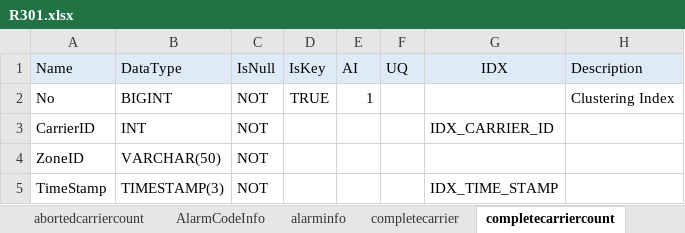
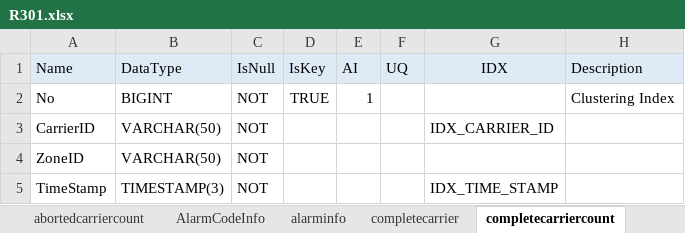
Before and after one commit to uiwwsw/monorepo-for-react, an Excel workbook: apps/conveyor/backend/log-troller/sbin/R301.xlsx, sheet completecarriercount, drawn as a sheet; values as stored, in another font and other column widths than the file's, no borders; the diff names each change by its address in the sheet, - before the commit and + after, or states it on an @@ line.

Commit message:
feature/backend: 12500 알람 예외 처리, HIM, DCM 버전 정보 추가

```diff
--- a/apps/conveyor/backend/log-troller/sbin/R301.xlsx (sheet completecarriercount)
+++ b/apps/conveyor/backend/log-troller/sbin/R301.xlsx (sheet completecarriercount)
-B3 (DataType): INT
+B3 (DataType): VARCHAR(50)
```
Also changed, not shown: 2 other files.
